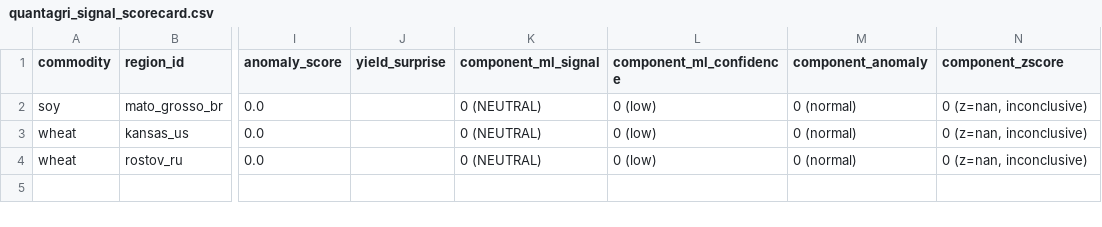
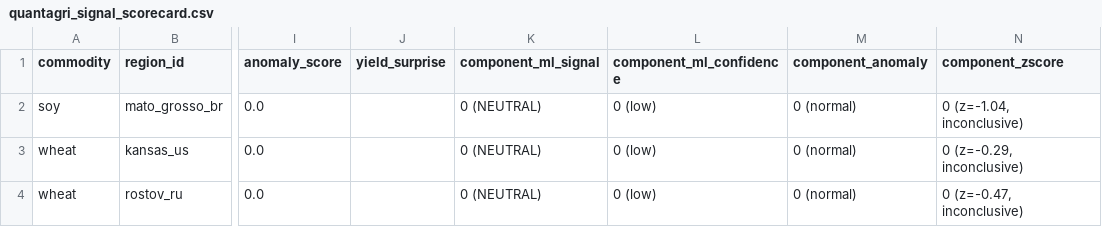
Before and after one commit to rmkenv/quantag, a CSV file: quantagri_live/quantagri_signal_scorecard.csv, drawn as a sheet; only a part is shown, gaps mark what is left out; the diff names each change by its address in the sheet, - before the commit and + after, or states it on an @@ line.

```diff
--- a/quantagri_live/quantagri_signal_scorecard.csv
+++ b/quantagri_live/quantagri_signal_scorecard.csv
-N2 (component_zscore): 0 (z=nan, inconclusive)
+N2 (component_zscore): 0 (z=-1.04, inconclusive)
-N3 (component_zscore): 0 (z=nan, inconclusive)
+N3 (component_zscore): 0 (z=-0.29, inconclusive)
-N4 (component_zscore): 0 (z=nan, inconclusive)
+N4 (component_zscore): 0 (z=-0.47, inconclusive)
```
